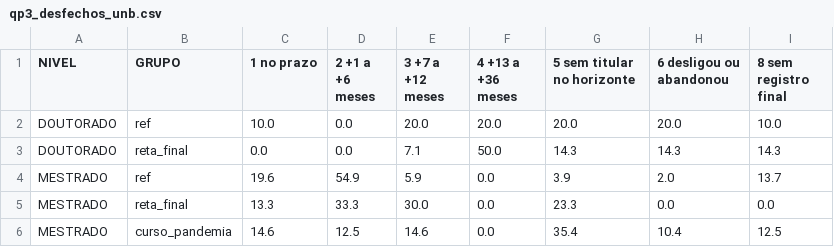
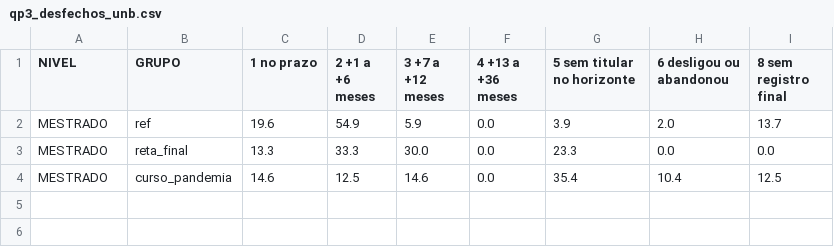
Before and after one commit to Luccambc/Analise-Dados-Educacionais-TAC, a CSV file: results/tabelas/qp3_desfechos_unb.csv, drawn as a sheet; the diff names each change by its address in the sheet, - before the commit and + after, or states it on an @@ line.

```diff
--- a/results/tabelas/qp3_desfechos_unb.csv
+++ b/results/tabelas/qp3_desfechos_unb.csv
-row 2: DOUTORADO | ref | 10.0 | 0.0 | 20.0 | 20.0 | 20.0 | 20.0 | 10.0
-row 3: DOUTORADO | reta_final | 0.0 | 0.0 | 7.1 | 50.0 | 14.3 | 14.3 | 14.3
```
Also changed, not shown: results/tabelas/qp1_desfechos_nacional.csv, results/tabelas/qp1_heterogeneidade.csv, 10 other files.
